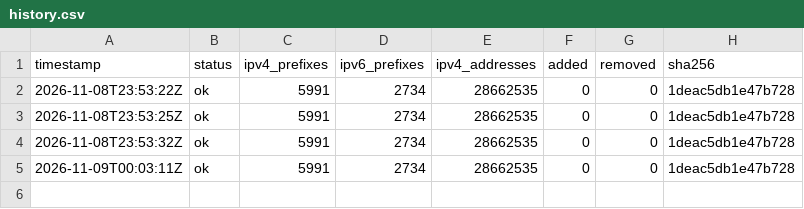
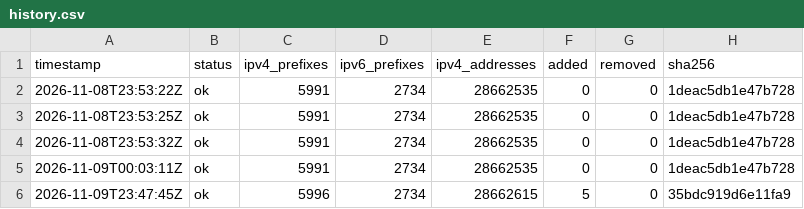
Before and after one commit to lucorellana1337/cloud-ip-ranges-infra, a CSV file: data/github/history.csv, drawn as a sheet.

Commit message:
data(github): snapshot 2026-11-09

```diff
--- a/data/github/history.csv
+++ b/data/github/history.csv
@@ -5 +5,2 @@ timestamp,status,ipv4_prefixes,ipv6_prefixes,ipv4_addresses,added,removed,sha256
 2026-11-09T00:03:11Z,ok,5991,2734,28662535,0,0,1deac5db1e47b728
+2026-11-09T23:47:45Z,ok,5996,2734,28662615,5,0,35bdc919d6e11fa9
```
Also changed, not shown: 2 other files.
